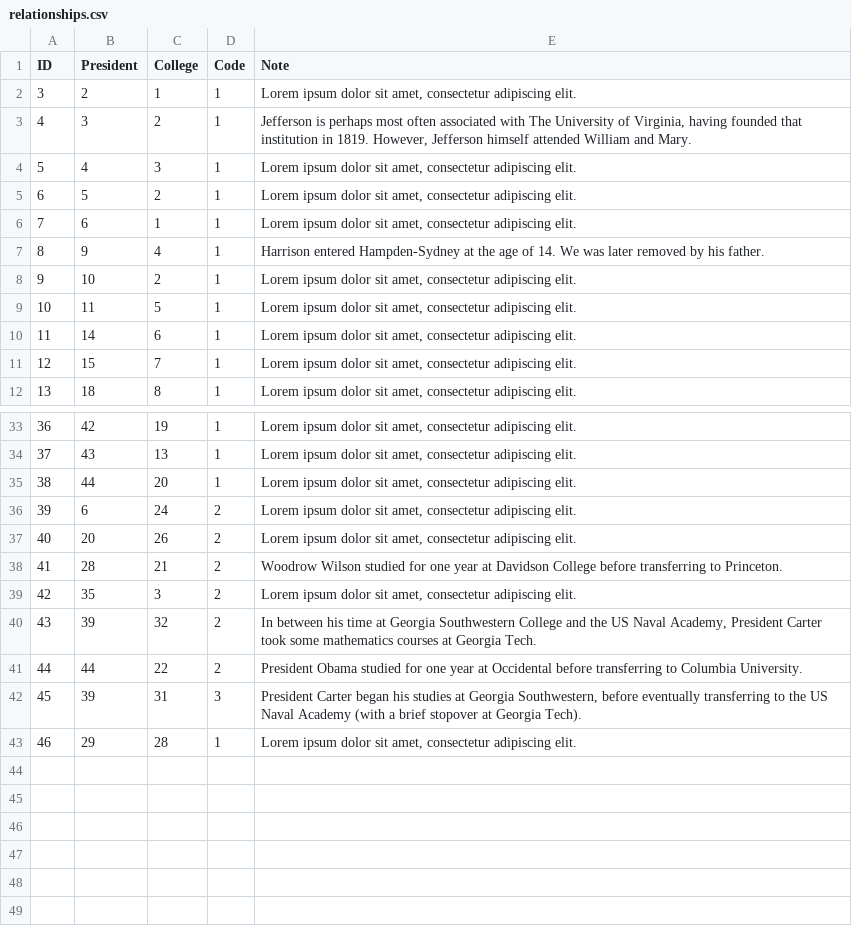
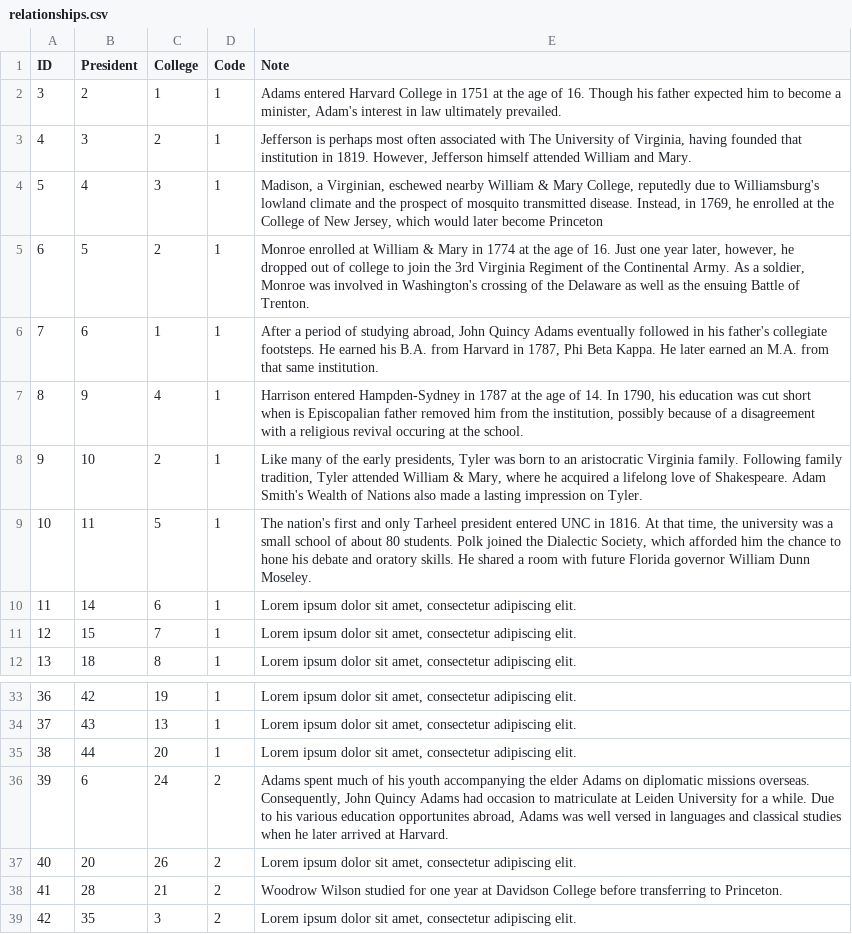
Before and after one commit to campaigncollege/presidential-colleges, a CSV file: data/relationships.csv, drawn as a sheet; only a part is shown, gaps mark what is left out; the shorter side is filled out with more unchanged rows.

Commit message:
edits to relationships.csv

```diff
--- a/data/relationships.csv
+++ b/data/relationships.csv
@@ -1,10 +1,10 @@
 "ID","President","College","Code","Note"
-3,2,1,1,"Lorem ipsum dolor sit amet, consectetur adipiscing elit."
+3,2,1,1,"Adams entered Harvard College in 1751 at the age of 16.  Though his father expected him to become a minister, Adam's interest in law ultimately prevailed."
 4,3,2,1,"Jefferson is perhaps most often associated with The University of Virginia, having founded that institution in 1819.  However, Jefferson himself attended William and Mary."
-5,4,3,1,"Lorem ipsum dolor sit amet, consectetur adipiscing elit."
-6,5,2,1,"Lorem ipsum dolor sit amet, consectetur adipiscing elit."
-7,6,1,1,"Lorem ipsum dolor sit amet, consectetur adipiscing elit."
-8,9,4,1,"Harrison entered Hampden-Sydney at the age of 14.  We was later removed by his father."
-9,10,2,1,"Lorem ipsum dolor sit amet, consectetur adipiscing elit."
-10,11,5,1,"Lorem ipsum dolor sit amet, consectetur adipiscing elit."
+5,4,3,1,"Madison, a Virginian, eschewed nearby William & Mary College, reputedly due to Williamsburg's lowland climate and the prospect of mosquito transmitted disease.  Instead, in 1769, he enrolled at the College of New Jersey, which would later become Princeton"
+6,5,2,1,"Monroe enrolled at William & Mary in 1774 at the age of 16.  Just one year later, however, he dropped out of college to join the 3rd Virginia Regiment of the Continental Army.  As a soldier, Monroe was involved in Washington's crossing of the Delaware as well as the ensuing Battle of Trenton."
+7,6,1,1,"After a period of studying abroad, John Quincy Adams eventually followed in his father's collegiate footsteps.  He earned his B.A. from Harvard in 1787, Phi Beta Kappa.  He later earned an M.A. from that same institution."
+8,9,4,1,"Harrison entered Hampden-Sydney in 1787 at the age of 14.  In 1790, his education was cut short when is Episcopalian father removed him from the institution, possibly because of a disagreement with a religious revival occuring at the school."
+9,10,2,1,"Like many of the early presidents, Tyler was born to an aristocratic Virginia family.  Following family tradition, Tyler attended William & Mary, where he acquired a lifelong love of Shakespeare.  Adam Smith's Wealth of Nations also made a lasting impression on Tyler."
+10,11,5,1,"The nation's first and only Tarheel president entered UNC in 1816.  At that time, the university was a small school of about 80 students.  Polk joined the Dialectic Society, which afforded him the chance to hone his debate and oratory skills.  He shared a room with future Florida governor William Dunn Moseley."
 11,14,6,1,"Lorem ipsum dolor sit amet, consectetur adipiscing elit."
@@ -35,3 +35,3 @@
 38,44,20,1,"Lorem ipsum dolor sit amet, consectetur adipiscing elit."
-39,6,24,2,"Lorem ipsum dolor sit amet, consectetur adipiscing elit."
+39,6,24,2,"Adams spent much of his youth accompanying the elder Adams on diplomatic missions overseas.  Consequently, John Quincy Adams had occasion to matriculate at Leiden University for a while.  Due to his various education opportunites abroad, Adams was well versed in languages and classical studies when he later arrived at Harvard."
 40,20,26,2,"Lorem ipsum dolor sit amet, consectetur adipiscing elit."
```
